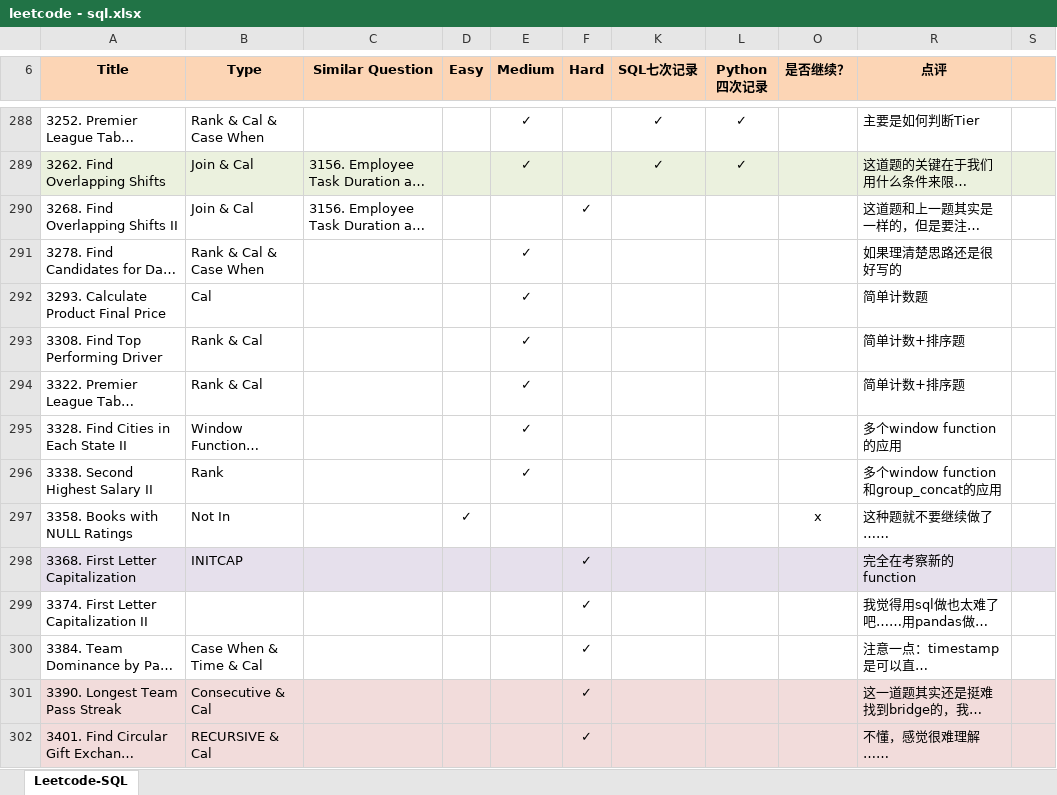
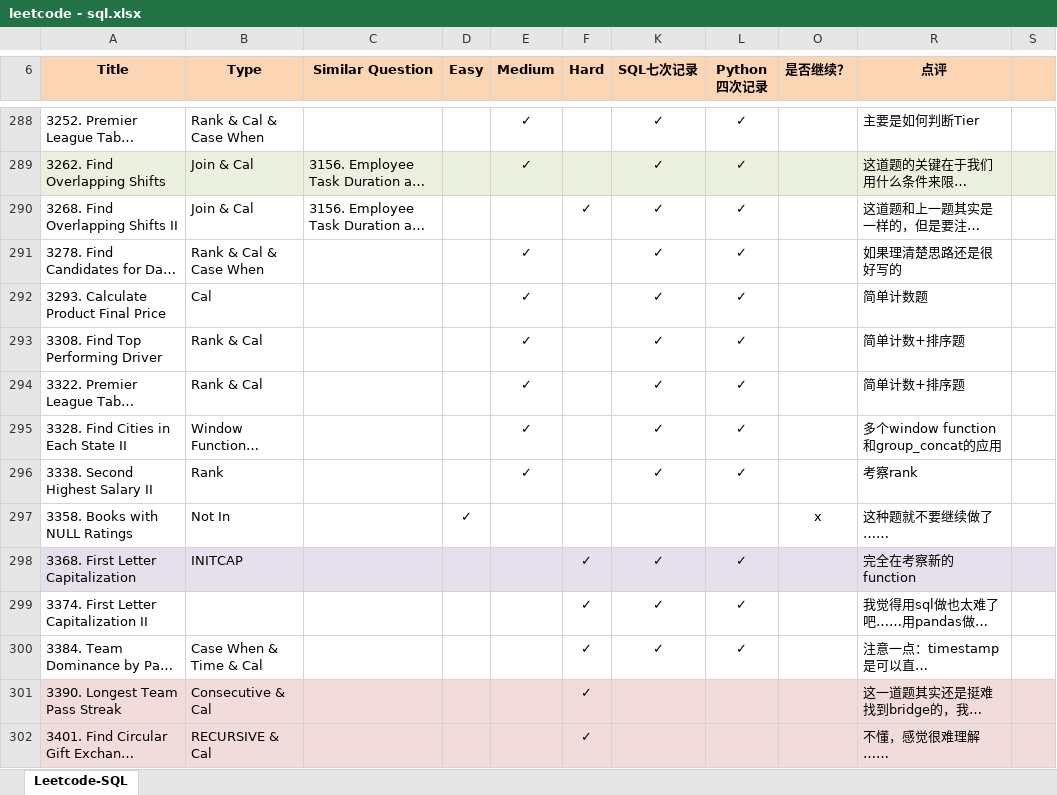
Before and after one commit to Jeanzw/LeetCode_Practice, an Excel workbook: SQL/leetcode - sql.xlsx, sheet Leetcode-SQL, drawn as a sheet; only a part is shown, gaps mark what is left out; long unchanged cells end in …; values as stored, in another font and other column widths than the file's, no borders; the diff names each change by its address in the sheet, - before the commit and + after, or states it on an @@ line.

```diff
--- a/SQL/leetcode - sql.xlsx (sheet Leetcode-SQL)
+++ b/SQL/leetcode - sql.xlsx (sheet Leetcode-SQL)
-K290:K296 (SQL七次记录): (empty)
+K290:K296 (SQL七次记录): ✓
-L290:L296 (Python 四次记录): (empty)
+L290:L296 (Python 四次记录): ✓
-R295 (点评): 多个window function的应用
+R295 (点评): 多个window function和group_concat的应用
-R296 (点评): 多个window function和group_concat的应用
+R296 (点评): 考察rank
-K298:K300 (SQL七次记录): (empty)
+K298:K300 (SQL七次记录): ✓
-L298:L300 (Python 四次记录): (empty)
+L298:L300 (Python 四次记录): ✓
```
Also changed, not shown: 4 other files.
